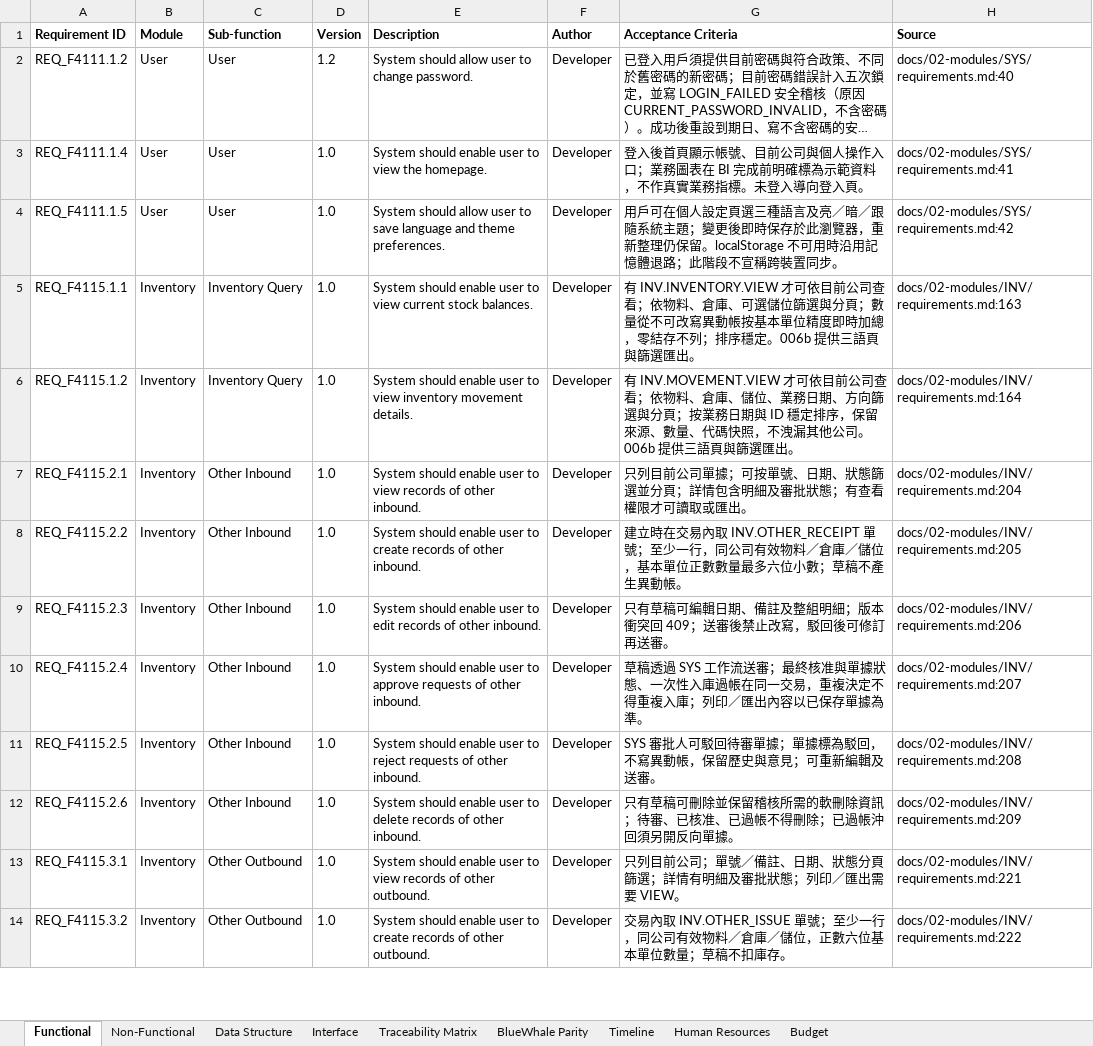
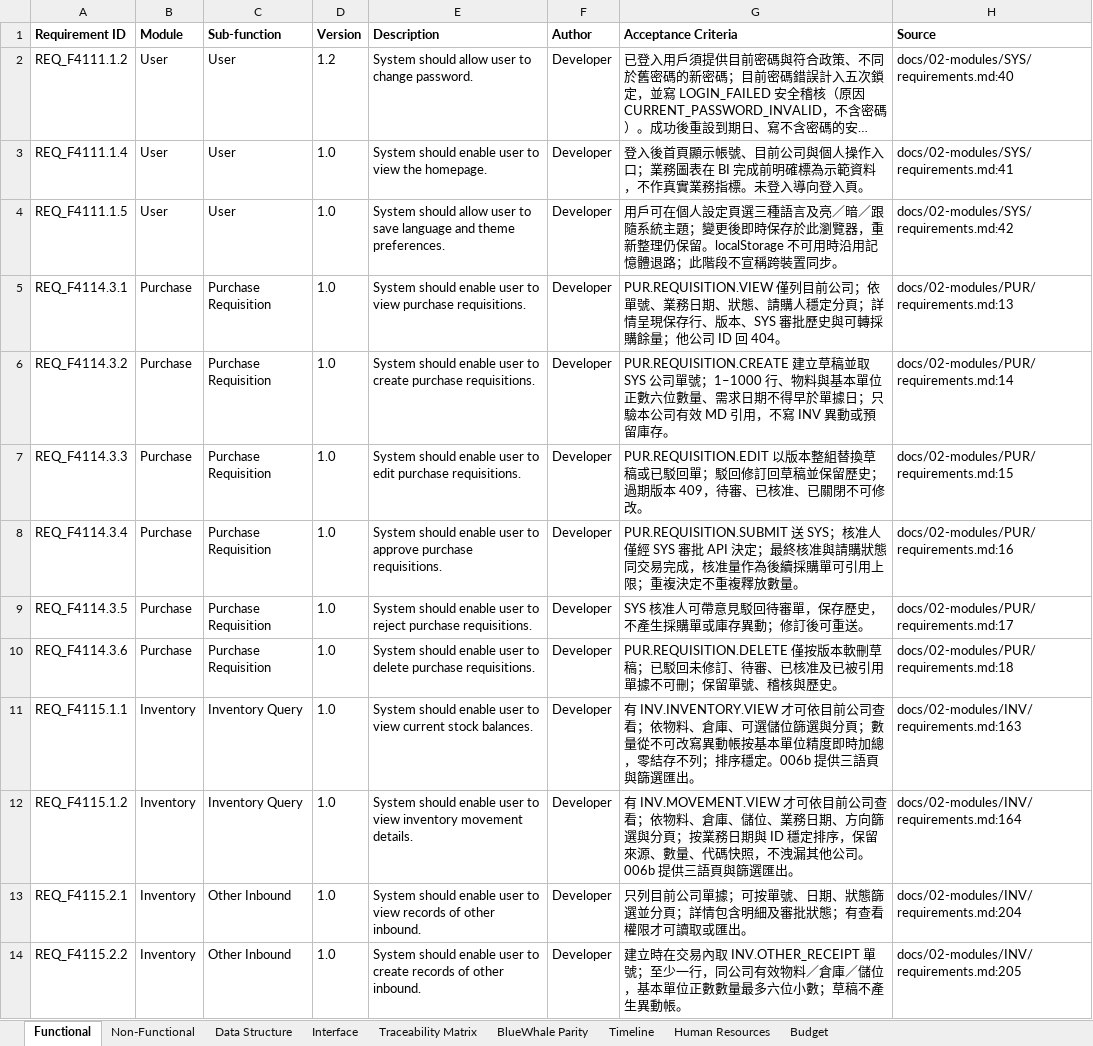
Before and after one commit to snowwhite10/MyERP, an Excel workbook: docs/99-output/MyERP_Requirements.xlsx, sheet Functional, drawn as a sheet; only a part is shown; the shorter side is filled out with more unchanged rows; long unchanged cells end in …; values as stored, in another font and other column widths than the file's, no borders; the diff names each change by its address in the sheet, - before the commit and + after, or states it on an @@ line.

Commit message:
docs(pur): define requisition design and acceptance scenarios

```diff
--- a/docs/99-output/MyERP_Requirements.xlsx (sheet Functional)
+++ b/docs/99-output/MyERP_Requirements.xlsx (sheet Functional)
+row 5: REQ_F4114.3.1 | Purchase | Purchase Requisition | 1.0 | System should enable user to view purchase requisitions. | Developer | PUR.REQUISITION.VIEW 僅列目前公司；依單號、業務日期、狀態、請購人穩定分頁；詳情呈現保存行、版本、SYS 審批歷史與可轉採購餘量；他公司 ID 回 404。 | docs/02-modules/PUR/requirements.md:13
+row 6: REQ_F4114.3.2 | Purchase | Purchase Requisition | 1.0 | System should enable user to create purchase requisitions. | Developer | PUR.REQUISITION.CREATE 建立草稿並取 SYS 公司單號；1–1000 行、物料與基本單位正數六位數量、需求日期不得早於單據日；只驗本公司有效 MD 引用，不寫 INV 異動或預留庫存。 | docs/02-modules/PUR/requirements.md:14
+row 7: REQ_F4114.3.3 | Purchase | Purchase Requisition | 1.0 | System should enable user to edit purchase requisitions. | Developer | PUR.REQUISITION.EDIT 以版本整組替換草稿或已駁回單；駁回修訂回草稿並保留歷史；過期版本 409，待審、已核准、已關閉不可修改。 | docs/02-modules/PUR/requirements.md:15
+row 8: REQ_F4114.3.4 | Purchase | Purchase Requisition | 1.0 | System should enable user to approve purchase requisitions. | Developer | PUR.REQUISITION.SUBMIT 送 SYS；核准人僅經 SYS 審批 API 決定；最終核准與請購狀態同交易完成，核准量作為後續採購單可引用上限；重複決定不重複釋放數量。 | docs/02-modules/PUR/requirements.md:16
+row 9: REQ_F4114.3.5 | Purchase | Purchase Requisition | 1.0 | System should enable user to reject purchase requisitions. | Developer | SYS 核准人可帶意見駁回待審單，保存歷史，不產生採購單或庫存異動；修訂後可重送。 | docs/02-modules/PUR/requirements.md:17
+row 10: REQ_F4114.3.6 | Purchase | Purchase Requisition | 1.0 | System should enable user to delete purchase requisitions. | Developer | PUR.REQUISITION.DELETE 僅按版本軟刪草稿；已駁回未修訂、待審、已核准及已被引用單據不可刪；保留單號、稽核與歷史。 | docs/02-modules/PUR/requirements.md:18
```
Also changed, not shown: sheet Interface, sheet Traceability Matrix, 13 other files.
